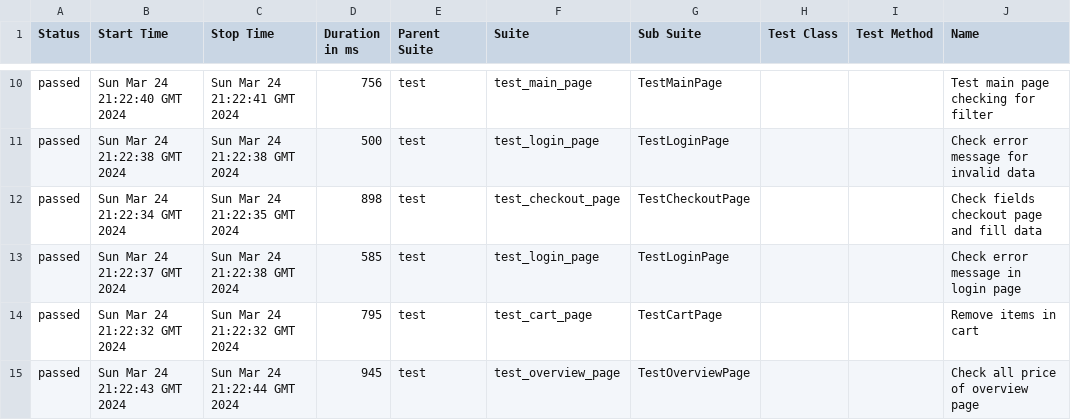
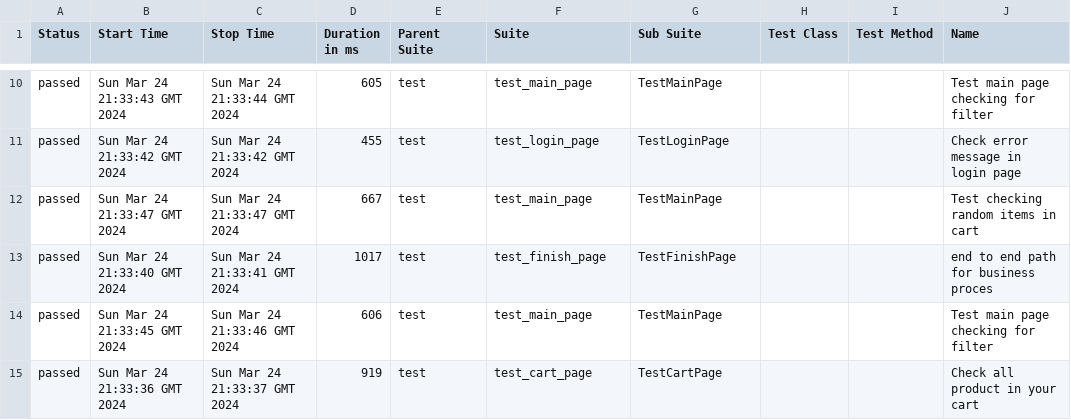
Before and after one commit to vladimirqw1221/test_ui, a CSV file: data/suites.csv, drawn as a sheet; only a part is shown, gaps mark what is left out; the diff covers the shown part only; the diff names each change by its address in the sheet, - before the commit and + after, or states it on an @@ line.

Commit message:
Deploying to gh-pages from @ vladimirqw1221/test_ui@f4bfd00d5a80f2698f66506d62727f1f5a6eab34 🚀

```diff
--- a/data/suites.csv
+++ b/data/suites.csv
-B10 (Start Time): Sun Mar 24 21:22:40 GMT 2024
+B10 (Start Time): Sun Mar 24 21:33:43 GMT 2024
-C10 (Stop Time): Sun Mar 24 21:22:41 GMT 2024
+C10 (Stop Time): Sun Mar 24 21:33:44 GMT 2024
-D10 (Duration in ms): 756
+D10 (Duration in ms): 605
-B11 (Start Time): Sun Mar 24 21:22:38 GMT 2024
+B11 (Start Time): Sun Mar 24 21:33:42 GMT 2024
-C11 (Stop Time): Sun Mar 24 21:22:38 GMT 2024
+C11 (Stop Time): Sun Mar 24 21:33:42 GMT 2024
-D11 (Duration in ms): 500
+D11 (Duration in ms): 455
-J11 (Name): Check error message for invalid data
+J11 (Name): Check error message in login page
-B12 (Start Time): Sun Mar 24 21:22:34 GMT 2024
+B12 (Start Time): Sun Mar 24 21:33:47 GMT 2024
-C12 (Stop Time): Sun Mar 24 21:22:35 GMT 2024
+C12 (Stop Time): Sun Mar 24 21:33:47 GMT 2024
-D12 (Duration in ms): 898
+D12 (Duration in ms): 667
-F12 (Suite): test_checkout_page
+F12 (Suite): test_main_page
-G12 (Sub Suite): TestCheckoutPage
+G12 (Sub Suite): TestMainPage
-J12 (Name): Check fields checkout page and fill data
+J12 (Name): Test checking random items in cart
-B13 (Start Time): Sun Mar 24 21:22:37 GMT 2024
+B13 (Start Time): Sun Mar 24 21:33:40 GMT 2024
-C13 (Stop Time): Sun Mar 24 21:22:38 GMT 2024
+C13 (Stop Time): Sun Mar 24 21:33:41 GMT 2024
-D13 (Duration in ms): 585
+D13 (Duration in ms): 1017
-F13 (Suite): test_login_page
+F13 (Suite): test_finish_page
-G13 (Sub Suite): TestLoginPage
+G13 (Sub Suite): TestFinishPage
-J13 (Name): Check error message in login page
+J13 (Name): end to end path for business proces
-B14 (Start Time): Sun Mar 24 21:22:32 GMT 2024
+B14 (Start Time): Sun Mar 24 21:33:45 GMT 2024
-C14 (Stop Time): Sun Mar 24 21:22:32 GMT 2024
+C14 (Stop Time): Sun Mar 24 21:33:46 GMT 2024
-D14 (Duration in ms): 795
+D14 (Duration in ms): 606
-F14 (Suite): test_cart_page
+F14 (Suite): test_main_page
-G14 (Sub Suite): TestCartPage
+G14 (Sub Suite): TestMainPage
-J14 (Name): Remove items in cart
+J14 (Name): Test main page checking for filter
-B15 (Start Time): Sun Mar 24 21:22:43 GMT 2024
+B15 (Start Time): Sun Mar 24 21:33:36 GMT 2024
-C15 (Stop Time): Sun Mar 24 21:22:44 GMT 2024
+C15 (Stop Time): Sun Mar 24 21:33:37 GMT 2024
-D15 (Duration in ms): 945
+D15 (Duration in ms): 919
-F15 (Suite): test_overview_page
+F15 (Suite): test_cart_page
-G15 (Sub Suite): TestOverviewPage
+G15 (Sub Suite): TestCartPage
-J15 (Name): Check all price of overview page
+J15 (Name): Check all product in your cart
```
Also changed, not shown: 1 added row, 1 removed row and 30 edited cells elsewhere in this file, data/behaviors.csv, 27 other files.
